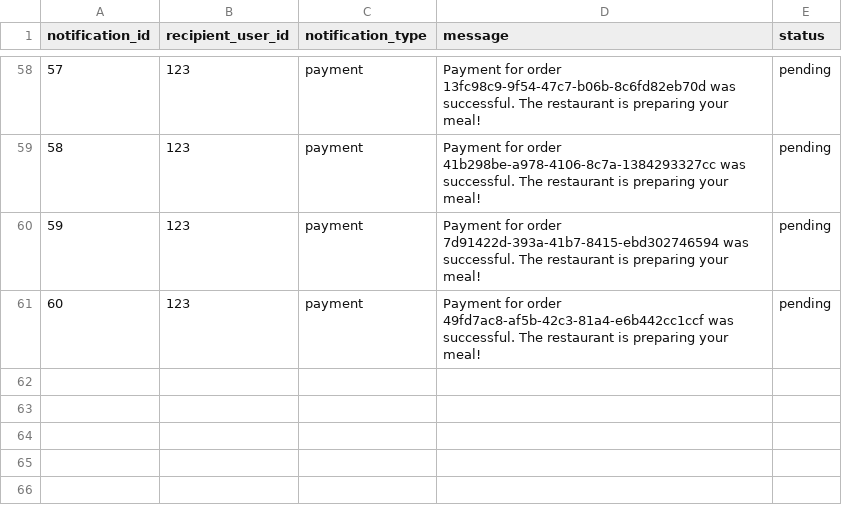
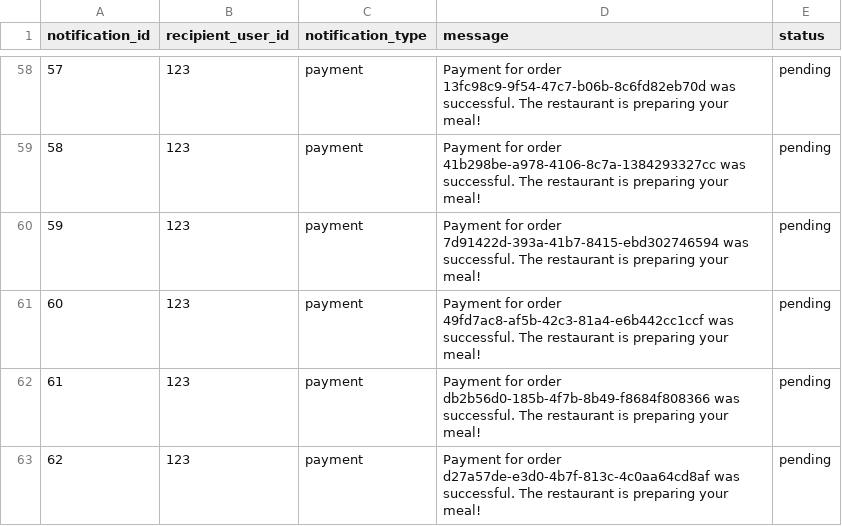
Before and after one commit to Badger-Tree/310_Group17FoodApp_GOATSQUAD, a CSV file: app/data/notification.csv, drawn as a sheet; only a part is shown, gaps mark what is left out.

Commit message:
replaced missing order schema test file

```diff
--- a/app/data/notification.csv
+++ b/app/data/notification.csv
@@ -61 +61,3 @@ notification_id,recipient_user_id,notification_type,message,status
 60,123,payment,Payment for order 49fd7ac8-af5b-42c3-81a4-e6b442cc1ccf was successful. The restaurant is preparing your meal!,pending
+61,123,payment,Payment for order db2b56d0-185b-4f7b-8b49-f8684f808366 was successful. The restaurant is preparing your meal!,pending
+62,123,payment,Payment for order d27a57de-e3d0-4b7f-813c-4c0aa64cd8af was successful. The restaurant is preparing your meal!,pending
```
Also changed, not shown: 2 other files.
